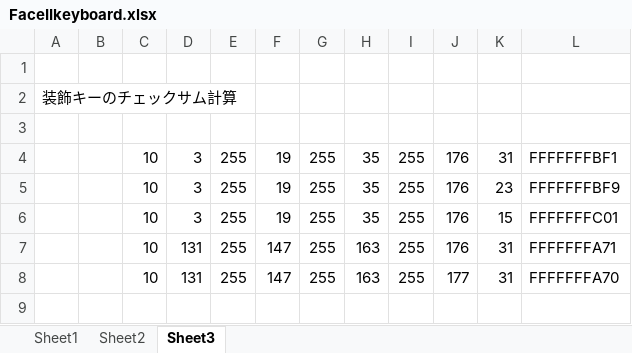
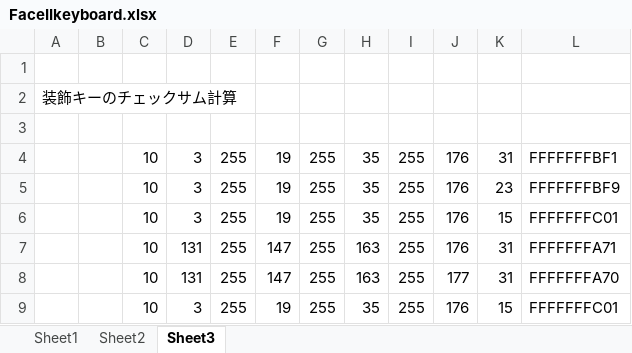
Before and after one commit to hra1129/msx0keyboard, an Excel workbook: Document/FaceIIkeyboard.xlsx, sheet Sheet3, drawn as a sheet; values as stored, in another font and other column widths than the file's, no borders; the diff names each change by its address in the sheet, - before the commit and + after, or states it on an @@ line.

```diff
--- a/Document/FaceIIkeyboard.xlsx (sheet Sheet3)
+++ b/Document/FaceIIkeyboard.xlsx (sheet Sheet3)
+row 9:  |  | 10 | 3 | 255 | 19 | 255 | 35 | 255 | 176 | 15 | FFFFFFFC01
```
Also changed, not shown: 2 other files.
